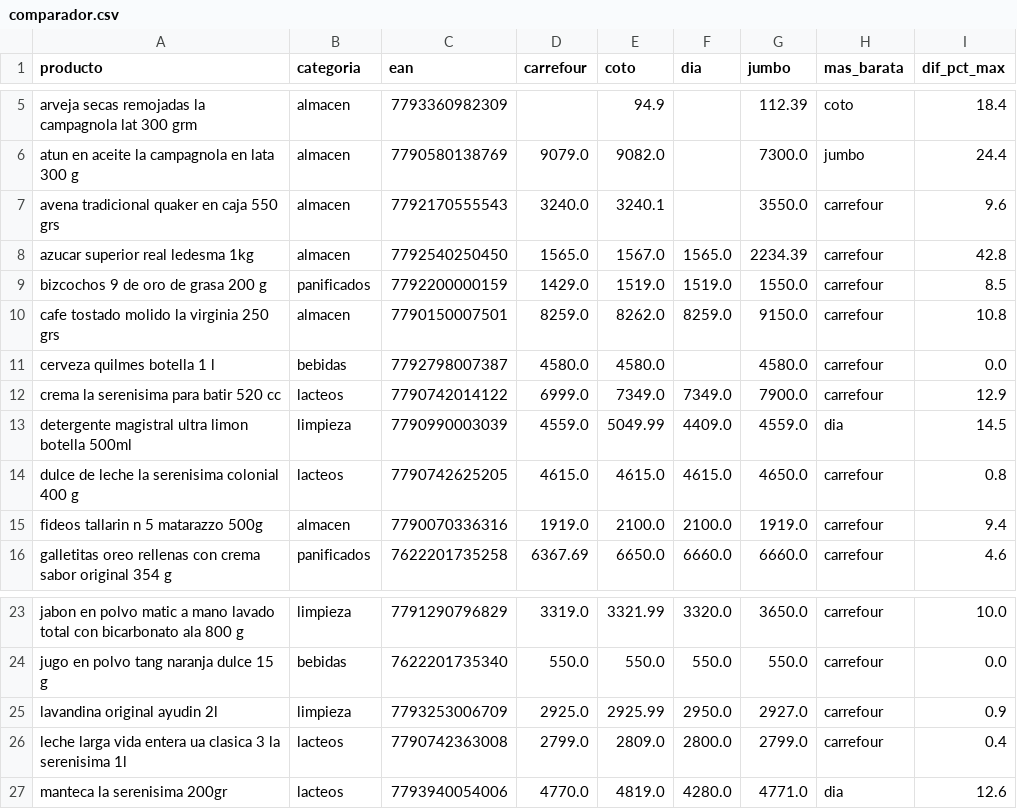
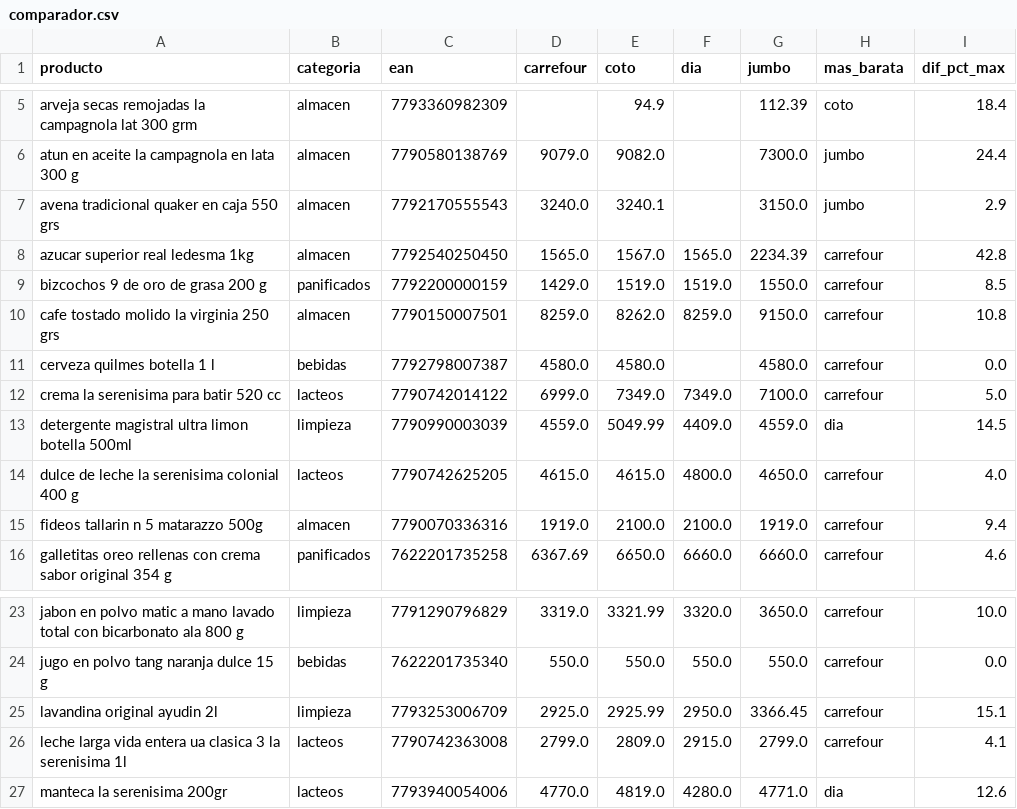
Before and after one commit to licgermancardenas-crypto/precios_argentina2026, a CSV file: data/public/comparador.csv, drawn as a sheet; only a part is shown, gaps mark what is left out.

```diff
--- a/data/public/comparador.csv
+++ b/data/public/comparador.csv
@@ -6,3 +6,3 @@ arveja secas remojadas la campagnola lat 300 grm,almacen,7793360982309,,94.9,,11
 atun en aceite la campagnola en lata 300 g,almacen,7790580138769,9079.0,9082.0,,7300.0,jumbo,24.4
-avena tradicional quaker en caja 550 grs,almacen,7792170555543,3240.0,3240.1,,3550.0,carrefour,9.6
+avena tradicional quaker en caja 550 grs,almacen,7792170555543,3240.0,3240.1,,3150.0,jumbo,2.9
 azucar superior real ledesma 1kg,almacen,7792540250450,1565.0,1567.0,1565.0,2234.39,carrefour,42.8
@@ -11,5 +11,5 @@ cafe tostado molido la virginia 250 grs,almacen,7790150007501,8259.0,8262.0,8259
 cerveza quilmes botella 1 l,bebidas,7792798007387,4580.0,4580.0,,4580.0,carrefour,0.0
-crema la serenisima para batir 520 cc,lacteos,7790742014122,6999.0,7349.0,7349.0,7900.0,carrefour,12.9
+crema la serenisima para batir 520 cc,lacteos,7790742014122,6999.0,7349.0,7349.0,7100.0,carrefour,5.0
 detergente magistral ultra limon botella 500ml,limpieza,7790990003039,4559.0,5049.99,4409.0,4559.0,dia,14.5
-dulce de leche la serenisima colonial 400 g,lacteos,7790742625205,4615.0,4615.0,4615.0,4650.0,carrefour,0.8
+dulce de leche la serenisima colonial 400 g,lacteos,7790742625205,4615.0,4615.0,4800.0,4650.0,carrefour,4.0
 fideos tallarin n 5 matarazzo 500g,almacen,7790070336316,1919.0,2100.0,2100.0,1919.0,carrefour,9.4
@@ -24,4 +24,4 @@ jabon en polvo matic a mano lavado total con bicarbonato ala 800 g,limpieza,7791
 jugo en polvo tang naranja dulce 15 g,bebidas,7622201735340,550.0,550.0,550.0,550.0,carrefour,0.0
-lavandina original ayudin 2l,limpieza,7793253006709,2925.0,2925.99,2950.0,2927.0,carrefour,0.9
-leche larga vida entera ua clasica 3 la serenisima 1l,lacteos,7790742363008,2799.0,2809.0,2800.0,2799.0,carrefour,0.4
+lavandina original ayudin 2l,limpieza,7793253006709,2925.0,2925.99,2950.0,3366.45,carrefour,15.1
+leche larga vida entera ua clasica 3 la serenisima 1l,lacteos,7790742363008,2799.0,2809.0,2915.0,2799.0,carrefour,4.1
 manteca la serenisima 200gr,lacteos,7793940054006,4770.0,4819.0,4280.0,4771.0,dia,12.6
```
Also changed, not shown: data/public/indice_canasta.csv, data/public/regresores.csv, 12 other files.
